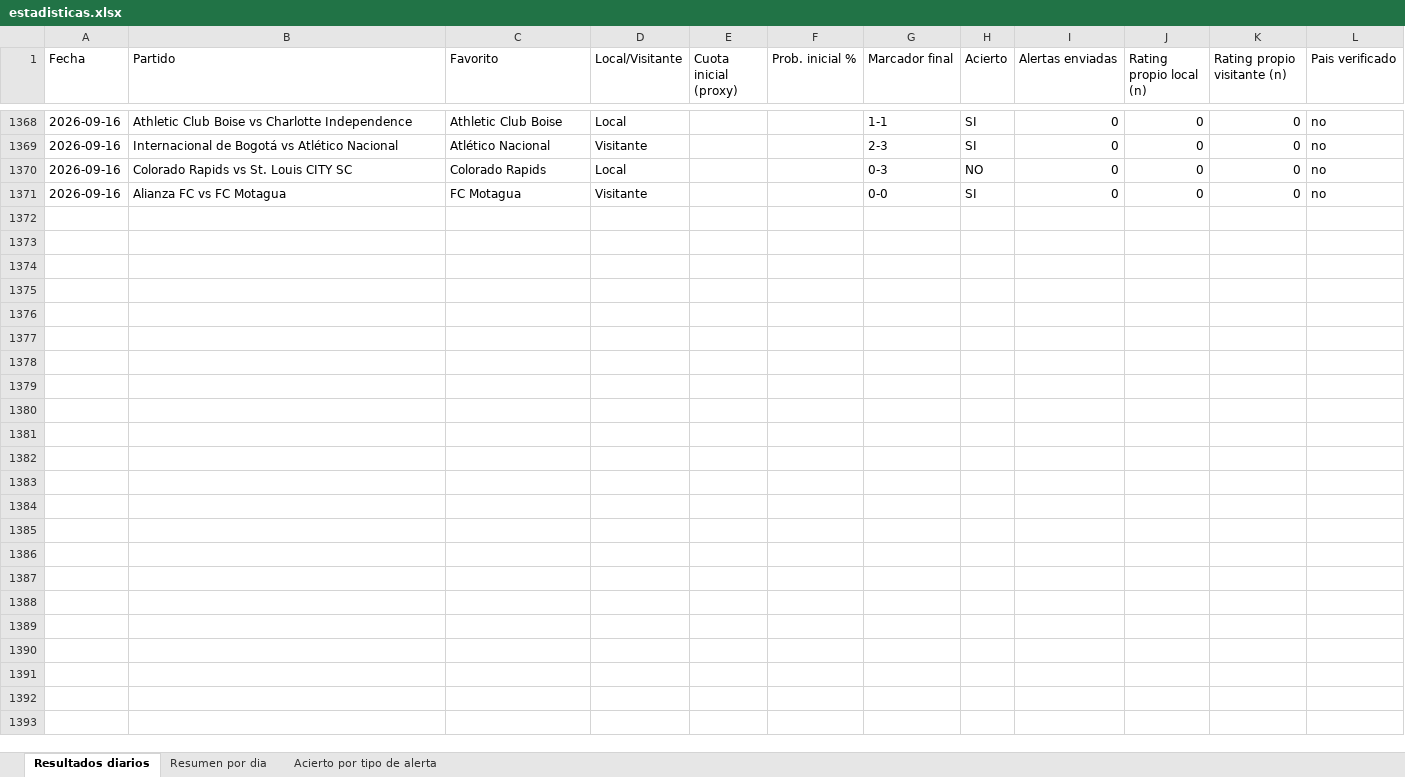
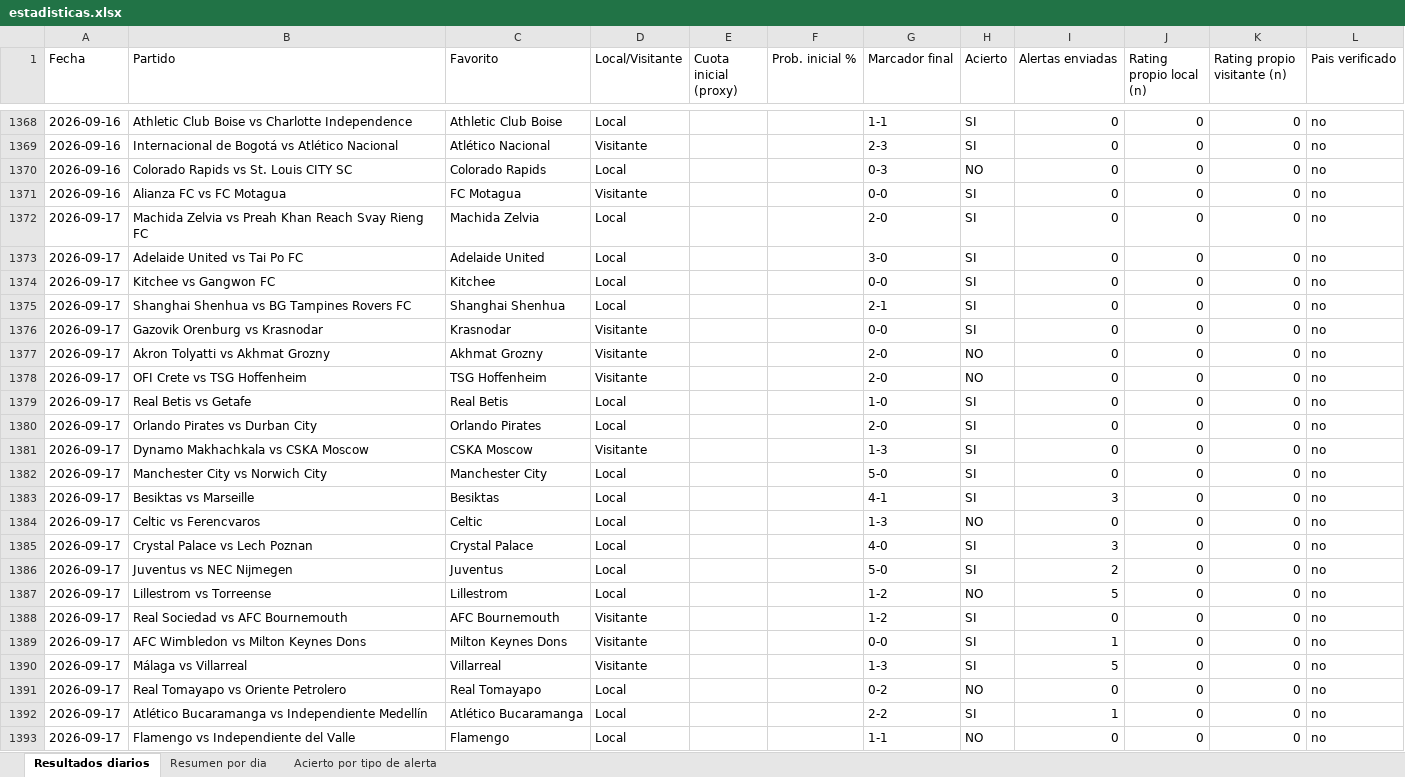
Before and after one commit to erikolivo/alertas-excel, an Excel workbook: data/estadisticas.xlsx, sheet Resultados diarios, drawn as a sheet; only a part is shown, gaps mark what is left out; values as stored, in another font and other column widths than the file's, no borders; the diff names each change by its address in the sheet, - before the commit and + after, or states it on an @@ line.

```diff
--- a/data/estadisticas.xlsx (sheet Resultados diarios)
+++ b/data/estadisticas.xlsx (sheet Resultados diarios)
+row 1372: 2026-09-17 | Machida Zelvia vs Preah Khan Reach Svay Rieng FC | Machida Zelvia | Local |  |  | 2-0 | SI | 0 | 0 | 0 | no
+row 1373: 2026-09-17 | Adelaide United vs Tai Po FC | Adelaide United | Local |  |  | 3-0 | SI | 0 | 0 | 0 | no
+row 1374: 2026-09-17 | Kitchee vs Gangwon FC | Kitchee | Local |  |  | 0-0 | SI | 0 | 0 | 0 | no
+row 1375: 2026-09-17 | Shanghai Shenhua vs BG Tampines Rovers FC | Shanghai Shenhua | Local |  |  | 2-1 | SI | 0 | 0 | 0 | no
+row 1376: 2026-09-17 | Gazovik Orenburg vs Krasnodar | Krasnodar | Visitante |  |  | 0-0 | SI | 0 | 0 | 0 | no
+row 1377: 2026-09-17 | Akron Tolyatti vs Akhmat Grozny | Akhmat Grozny | Visitante |  |  | 2-0 | NO | 0 | 0 | 0 | no
+row 1378: 2026-09-17 | OFI Crete vs TSG Hoffenheim | TSG Hoffenheim | Visitante |  |  | 2-0 | NO | 0 | 0 | 0 | no
+row 1379: 2026-09-17 | Real Betis vs Getafe | Real Betis | Local |  |  | 1-0 | SI | 0 | 0 | 0 | no
+row 1380: 2026-09-17 | Orlando Pirates vs Durban City | Orlando Pirates | Local |  |  | 2-0 | SI | 0 | 0 | 0 | no
+row 1381: 2026-09-17 | Dynamo Makhachkala vs CSKA Moscow | CSKA Moscow | Visitante |  |  | 1-3 | SI | 0 | 0 | 0 | no
+row 1382: 2026-09-17 | Manchester City vs Norwich City | Manchester City | Local |  |  | 5-0 | SI | 0 | 0 | 0 | no
+row 1383: 2026-09-17 | Besiktas vs Marseille | Besiktas | Local |  |  | 4-1 | SI | 3 | 0 | 0 | no
+row 1384: 2026-09-17 | Celtic vs Ferencvaros | Celtic | Local |  |  | 1-3 | NO | 0 | 0 | 0 | no
+row 1385: 2026-09-17 | Crystal Palace vs Lech Poznan | Crystal Palace | Local |  |  | 4-0 | SI | 3 | 0 | 0 | no
+row 1386: 2026-09-17 | Juventus vs NEC Nijmegen | Juventus | Local |  |  | 5-0 | SI | 2 | 0 | 0 | no
+row 1387: 2026-09-17 | Lillestrom vs Torreense | Lillestrom | Local |  |  | 1-2 | NO | 5 | 0 | 0 | no
+row 1388: 2026-09-17 | Real Sociedad vs AFC Bournemouth | AFC Bournemouth | Visitante |  |  | 1-2 | SI | 0 | 0 | 0 | no
+row 1389: 2026-09-17 | AFC Wimbledon vs Milton Keynes Dons | Milton Keynes Dons | Visitante |  |  | 0-0 | SI | 1 | 0 | 0 | no
+row 1390: 2026-09-17 | Málaga vs Villarreal | Villarreal | Visitante |  |  | 1-3 | SI | 5 | 0 | 0 | no
+row 1391: 2026-09-17 | Real Tomayapo vs Oriente Petrolero | Real Tomayapo | Local |  |  | 0-2 | NO | 0 | 0 | 0 | no
+row 1392: 2026-09-17 | Atlético Bucaramanga vs Independiente Medellín | Atlético Bucaramanga | Local |  |  | 2-2 | SI | 1 | 0 | 0 | no
+row 1393: 2026-09-17 | Flamengo vs Independiente del Valle | Flamengo | Local |  |  | 1-1 | NO | 0 | 0 | 0 | no
```
Also changed, not shown: sheet Acierto por tipo de alerta, sheet Resumen por dia, 4 other files.
